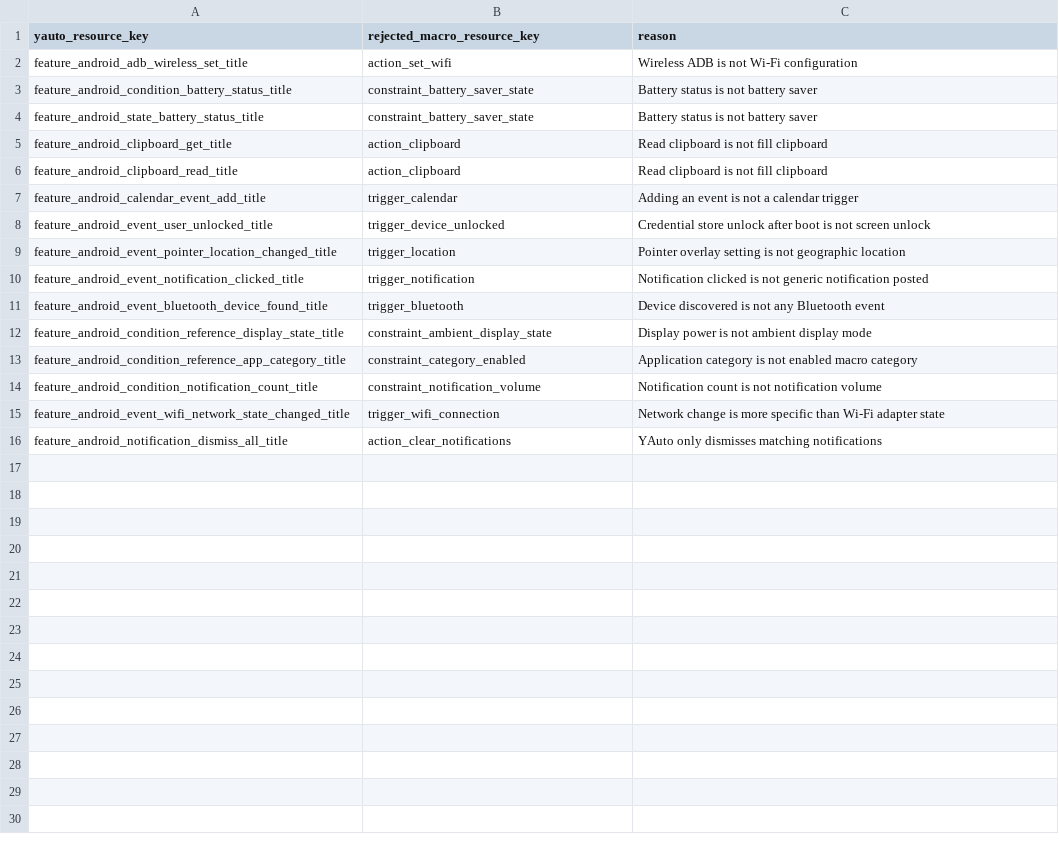
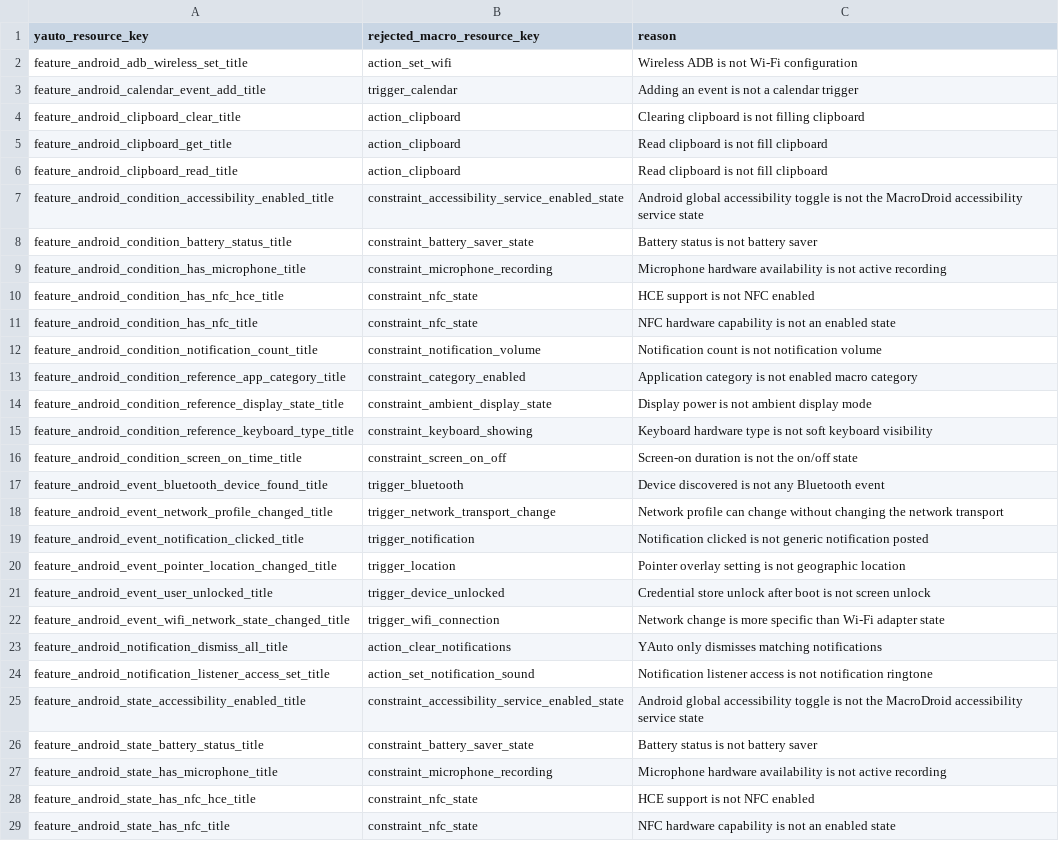
Before and after one commit to yagay/YAuto, a CSV file: tools/macrodroid_false_matches.csv, drawn as a sheet; only a part is shown; the diff covers the shown part only.

Commit message:
fix(macrodroid): review 11 more semantic matches, remove wrong accessibility names, expand false-match safeguards

```diff
--- a/tools/macrodroid_false_matches.csv
+++ b/tools/macrodroid_false_matches.csv
@@ -2,15 +2,28 @@ yauto_resource_key,rejected_macro_resource_key,reason
 feature_android_adb_wireless_set_title,action_set_wifi,Wireless ADB is not Wi-Fi configuration
-feature_android_condition_battery_status_title,constraint_battery_saver_state,Battery status is not battery saver
-feature_android_state_battery_status_title,constraint_battery_saver_state,Battery status is not battery saver
+feature_android_calendar_event_add_title,trigger_calendar,Adding an event is not a calendar trigger
+feature_android_clipboard_clear_title,action_clipboard,Clearing clipboard is not filling clipboard
 feature_android_clipboard_get_title,action_clipboard,Read clipboard is not fill clipboard
 feature_android_clipboard_read_title,action_clipboard,Read clipboard is not fill clipboard
-feature_android_calendar_event_add_title,trigger_calendar,Adding an event is not a calendar trigger
+feature_android_condition_accessibility_enabled_title,constraint_accessibility_service_enabled_state,Android global accessibility toggle is not the MacroDroid accessibility service state
+feature_android_condition_battery_status_title,constraint_battery_saver_state,Battery status is not battery saver
+feature_android_condition_has_microphone_title,constraint_microphone_recording,Microphone hardware availability is not active recording
+feature_android_condition_has_nfc_hce_title,constraint_nfc_state,HCE support is not NFC enabled
+feature_android_condition_has_nfc_title,constraint_nfc_state,NFC hardware capability is not an enabled state
+feature_android_condition_notification_count_title,constraint_notification_volume,Notification count is not notification volume
+feature_android_condition_reference_app_category_title,constraint_category_enabled,Application category is not enabled macro category
+feature_android_condition_reference_display_state_title,constraint_ambient_display_state,Display power is not ambient display mode
+feature_android_condition_reference_keyboard_type_title,constraint_keyboard_showing,Keyboard hardware type is not soft keyboard visibility
+feature_android_condition_screen_on_time_title,constraint_screen_on_off,Screen-on duration is not the on/off state
+feature_android_event_bluetooth_device_found_title,trigger_bluetooth,Device discovered is not any Bluetooth event
+feature_android_event_network_profile_changed_title,trigger_network_transport_change,Network profile can change without changing the network transport
+feature_android_event_notification_clicked_title,trigger_notification,Notification clicked is not generic notification posted
+feature_android_event_pointer_location_changed_title,trigger_location,Pointer overlay setting is not geographic location
 feature_android_event_user_unlocked_title,trigger_device_unlocked,Credential store unlock after boot is not screen unlock
-feature_android_event_pointer_location_changed_title,trigger_location,Pointer overlay setting is not geographic location
-feature_android_event_notification_clicked_title,trigger_notification,Notification clicked is not generic notification posted
-feature_android_event_bluetooth_device_found_title,trigger_bluetooth,Device discovered is not any Bluetooth event
-feature_android_condition_reference_display_state_title,constraint_ambient_display_state,Display power is not ambient display mode
-feature_android_condition_reference_app_category_title,constraint_category_enabled,Application category is not enabled macro category
-feature_android_condition_notification_count_title,constraint_notification_volume,Notification count is not notification volume
 feature_android_event_wifi_network_state_changed_title,trigger_wifi_connection,Network change is more specific than Wi-Fi adapter state
 feature_android_notification_dismiss_all_title,action_clear_notifications,YAuto only dismisses matching notifications
+feature_android_notification_listener_access_set_title,action_set_notification_sound,Notification listener access is not notification ringtone
+feature_android_state_accessibility_enabled_title,constraint_accessibility_service_enabled_state,Android global accessibility toggle is not the MacroDroid accessibility service state
+feature_android_state_battery_status_title,constraint_battery_saver_state,Battery status is not battery saver
+feature_android_state_has_microphone_title,constraint_microphone_recording,Microphone hardware availability is not active recording
+feature_android_state_has_nfc_hce_title,constraint_nfc_state,HCE support is not NFC enabled
+feature_android_state_has_nfc_title,constraint_nfc_state,NFC hardware capability is not an enabled state
```
Also changed, not shown: 2 added rows elsewhere in this file, tools/macrodroid_reviewed_names.csv, 3 other files.
